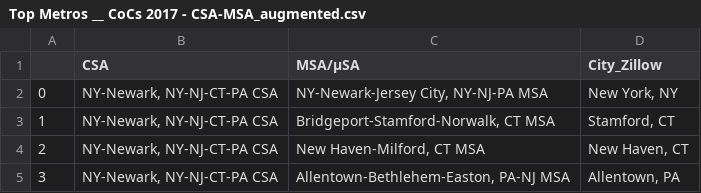
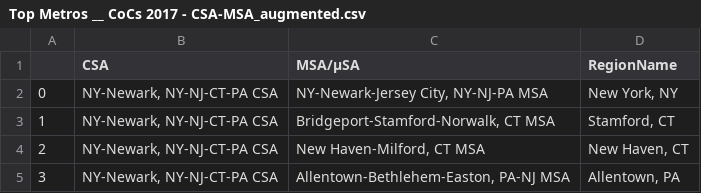
Before and after one commit to qunderriner/Homelessness_count, a CSV file: data/Top Metros __ CoCs 2017 - CSA-MSA_augmented.csv, drawn as a sheet; only a part is shown.

```diff
--- a/data/Top Metros __ CoCs 2017 - CSA-MSA_augmented.csv
+++ b/data/Top Metros __ CoCs 2017 - CSA-MSA_augmented.csv
@@ -1,2 +1,2 @@
-,CSA,MSA/μSA,City_Zillow
+,CSA,MSA/μSA,RegionName
 0,"NY-Newark, NY-NJ-CT-PA CSA","NY-Newark-Jersey City, NY-NJ-PA MSA","New York, NY"
```
Also changed, not shown: 6 other files.
